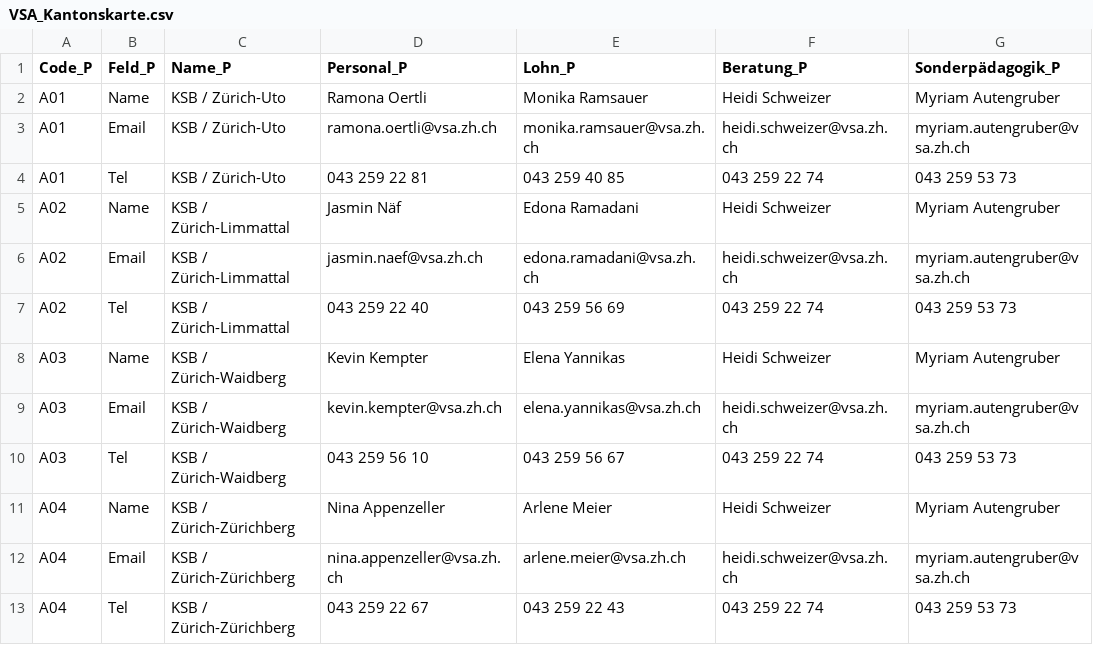
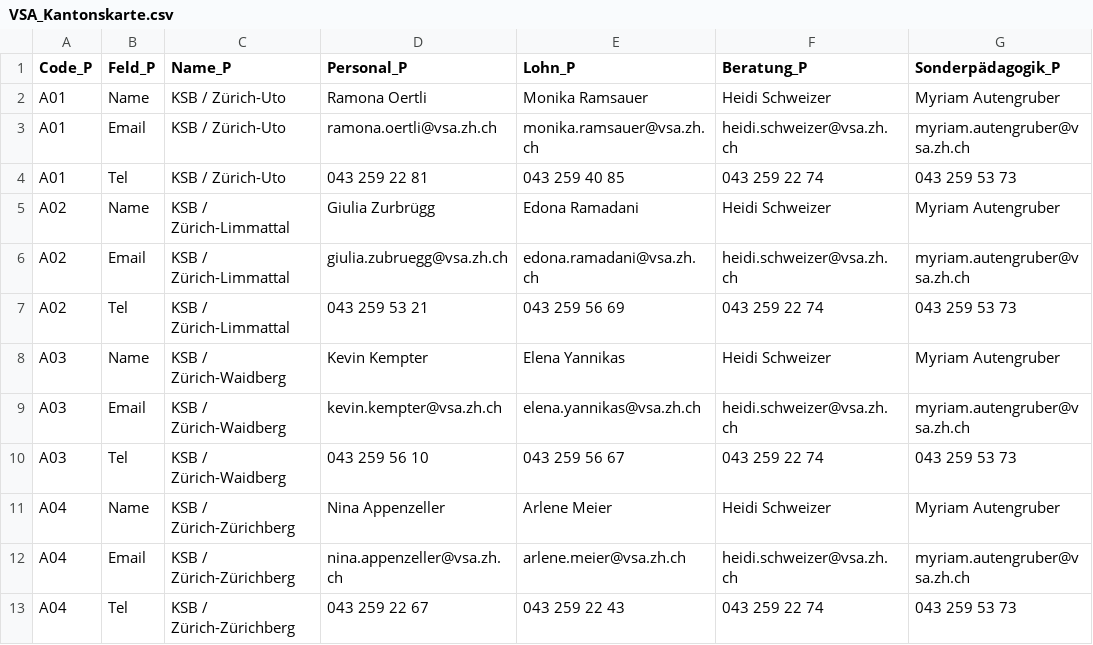
Before and after one commit to statistikZH/Visualisierung_VSAKarte, a CSV file: Data/VSA_Kantonskarte.csv, drawn as a sheet; only a part is shown; the diff names each change by its address in the sheet, - before the commit and + after, or states it on an @@ line.

Commit message:
Update VSA_Kantonskarte.csv

```diff
--- a/Data/VSA_Kantonskarte.csv
+++ b/Data/VSA_Kantonskarte.csv
-D5 (Personal_P): Jasmin Näf
+D5 (Personal_P): Giulia Zurbrügg
-D6 (Personal_P): jasmin.naef@vsa.zh.ch
+D6 (Personal_P): giulia.zubruegg@vsa.zh.ch
-D7 (Personal_P): 043 259 22 40
+D7 (Personal_P): 043 259 53 21
```
